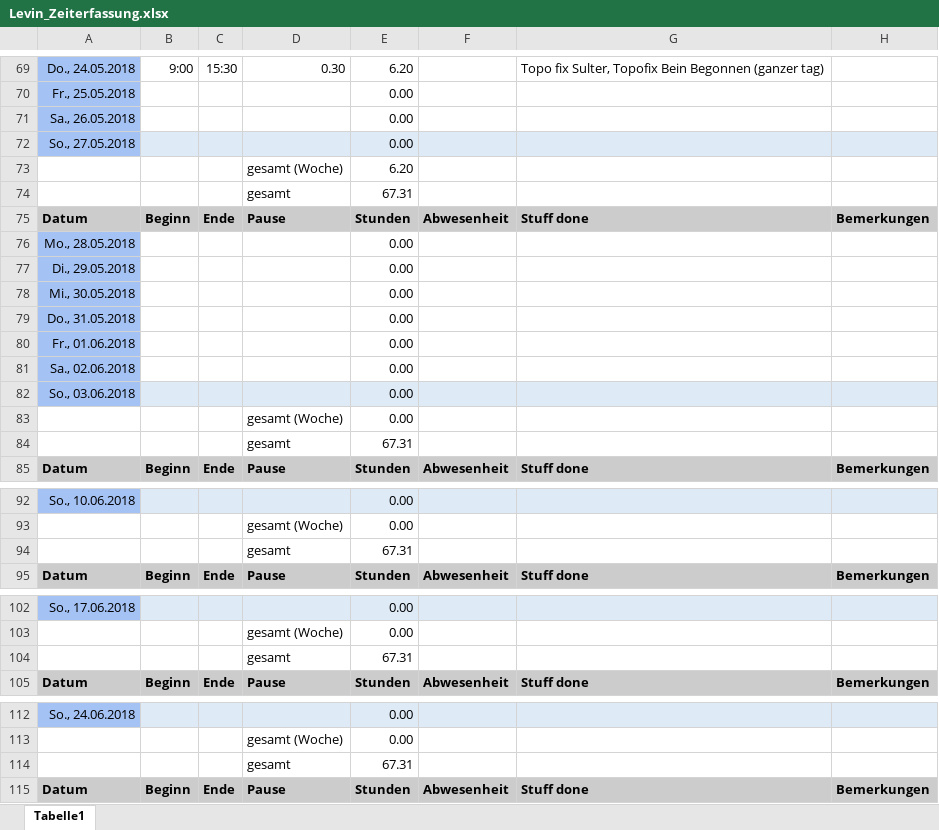
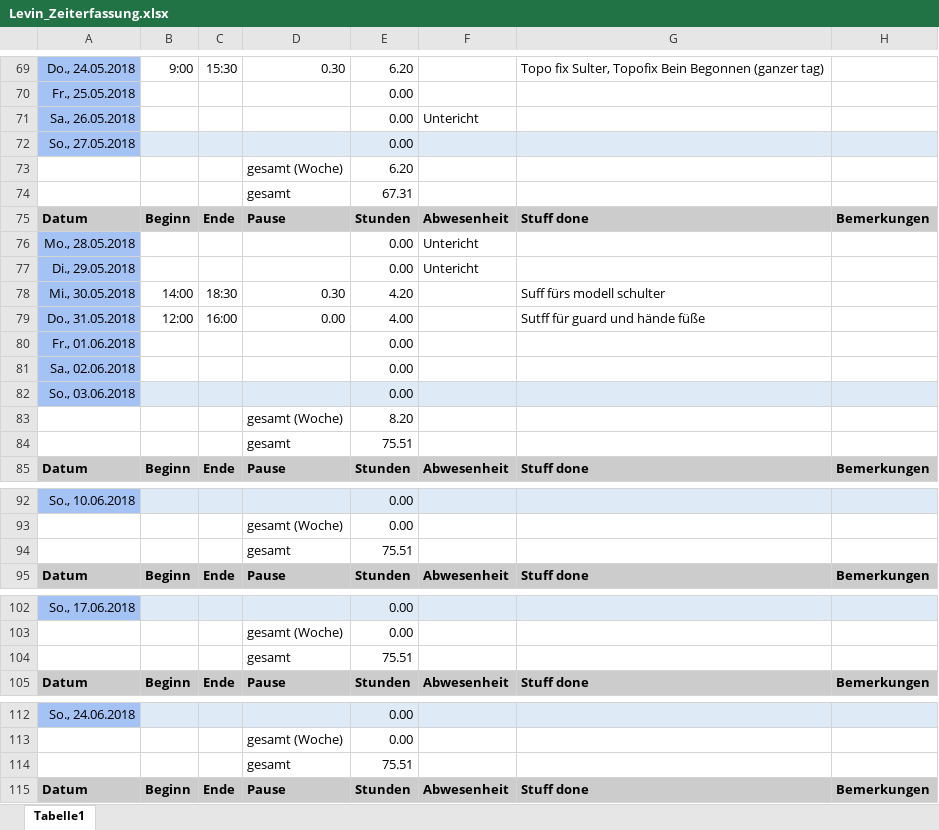
Before and after one commit to ArtjomProGrammer/Voodoo, an Excel workbook: _WIP/Levin/Levin_Zeiterfassung.xlsx, sheet Tabelle1, drawn as a sheet; only a part is shown, gaps mark what is left out; values as stored, in another font and other column widths than the file's, no borders; removed rows and columns are numbered as before the commit, all else as after; the diff covers the shown part only; the diff names each change by its address in the sheet, - before the commit and + after, or states it on an @@ line.

```diff
--- a/_WIP/Levin/Levin_Zeiterfassung.xlsx (sheet Tabelle1)
+++ b/_WIP/Levin/Levin_Zeiterfassung.xlsx (sheet Tabelle1)
-F71: (empty)
+F71: Untericht
-F76:F77: (empty)
+F76:F77: Untericht
-row 78: Mi., 30.05.2018 |  |  |  | 0.00
-row 79: Do., 31.05.2018 |  |  |  | 0.00
+row 78: Mi., 30.05.2018 | 14:00 | 18:30 | 0.30 | 4.20 |  | Suff fürs modell schulter
+row 79: Do., 31.05.2018 | 12:00 | 16:00 | 0.00 | 4.00 |  | Sutff für guard und hände füße
-E83: 0.00
+E83: 8.20
-E84: 67.31
+E84: 75.51
-E94: 67.31
+E94: 75.51
-E104: 67.31
+E104: 75.51
-E114: 67.31
+E114: 75.51
```
Also changed, not shown: 7 edited cells elsewhere in this sheet, 3 other files.
